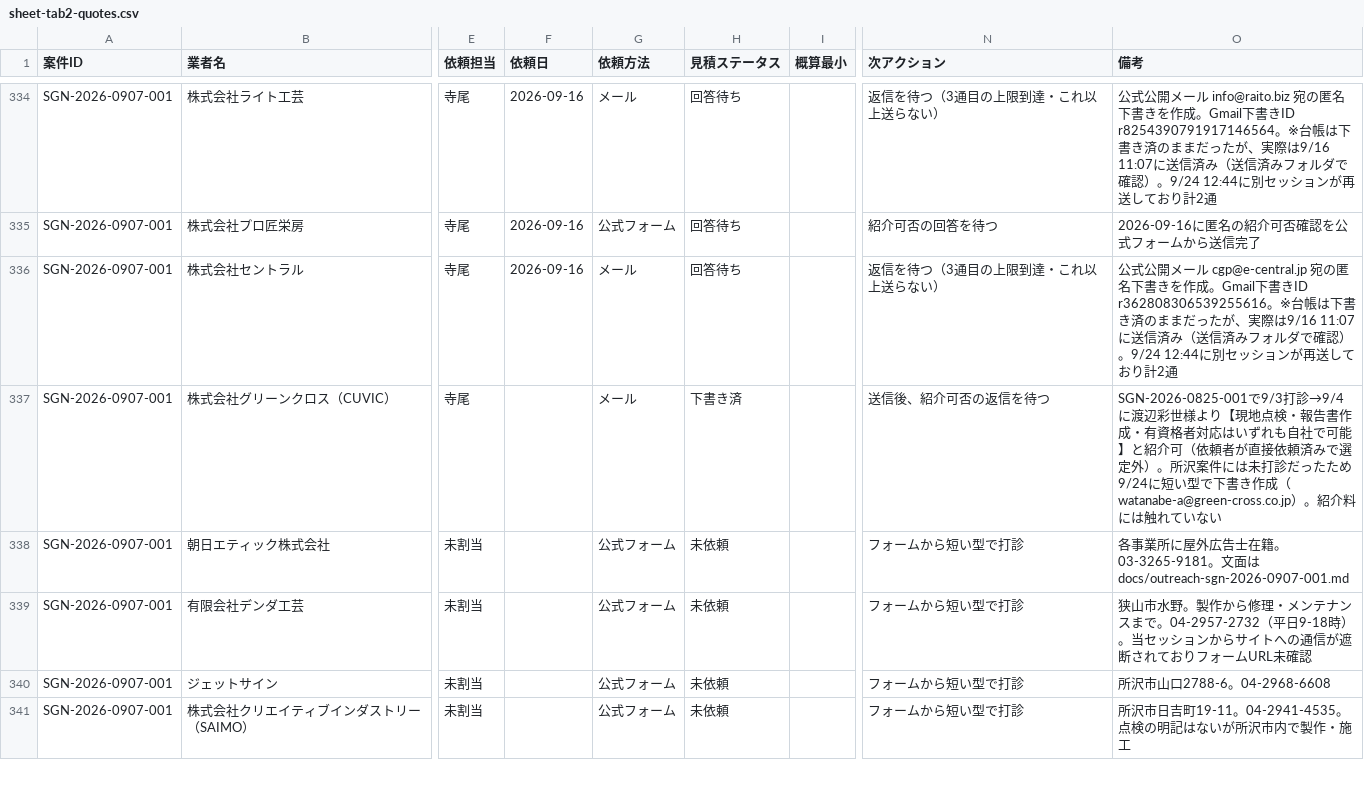
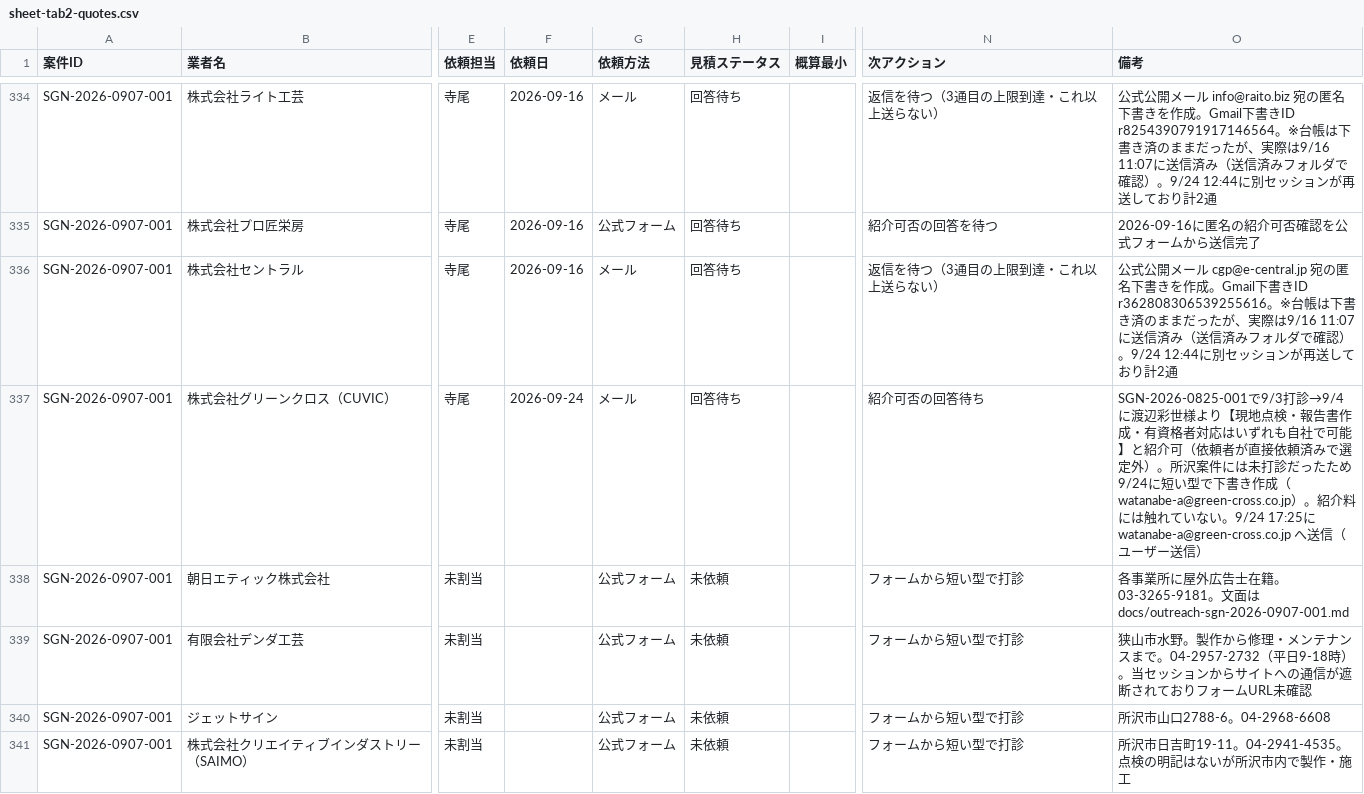
Before and after one commit to kkeisuke0407-crypto/local-support.jp, a CSV file: docs/sheet-tab2-quotes.csv, drawn as a sheet; only a part is shown, gaps mark what is left out; the diff covers the shown part only; the diff names each change by its address in the sheet, - before the commit and + after, or states it on an @@ line.

```diff
--- a/docs/sheet-tab2-quotes.csv
+++ b/docs/sheet-tab2-quotes.csv
-F337 (依頼日): (empty)
+F337 (依頼日): 2026-09-24
-H337 (見積ステータス): 下書き済
+H337 (見積ステータス): 回答待ち
-N337 (次アクション): 送信後、紹介可否の返信を待つ
+N337 (次アクション): 紹介可否の回答待ち
-O337 (備考): …ていない
+O337 (備考): …ていない。9/24 17:25に watanabe-a@green-cross.co.jp へ送信（ユーザー送信）
```
Also changed, not shown: 1 added row and 8 edited cells elsewhere in this file, docs/sheet-tab0-summary.csv, docs/sheet-tab1-cases.csv.
